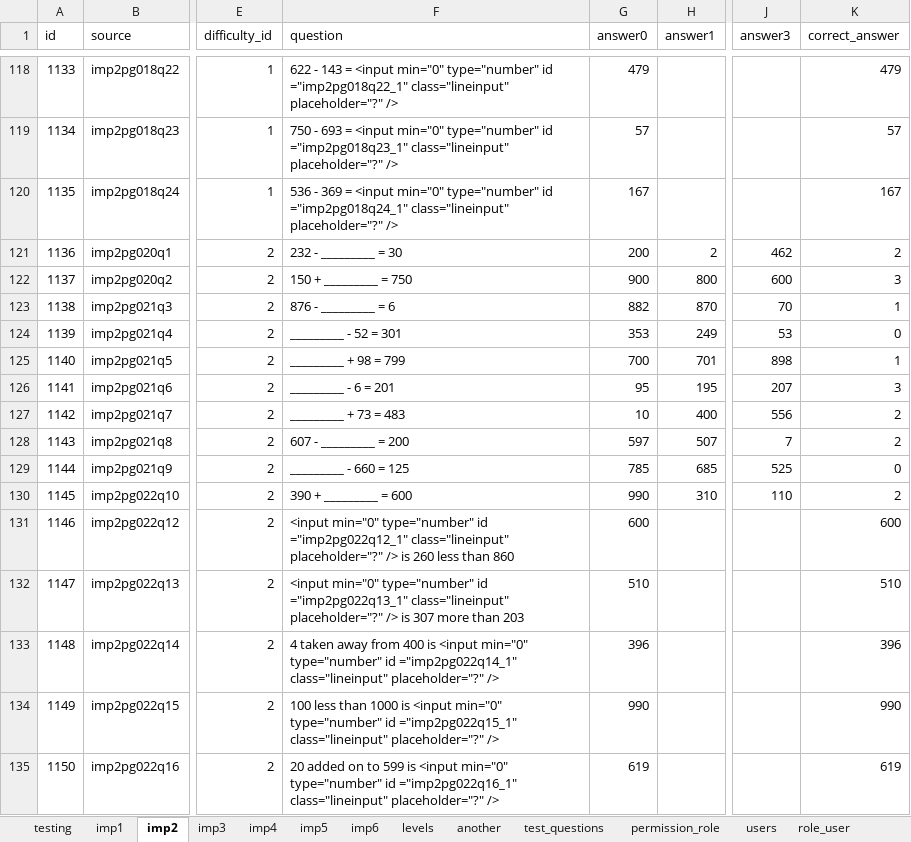
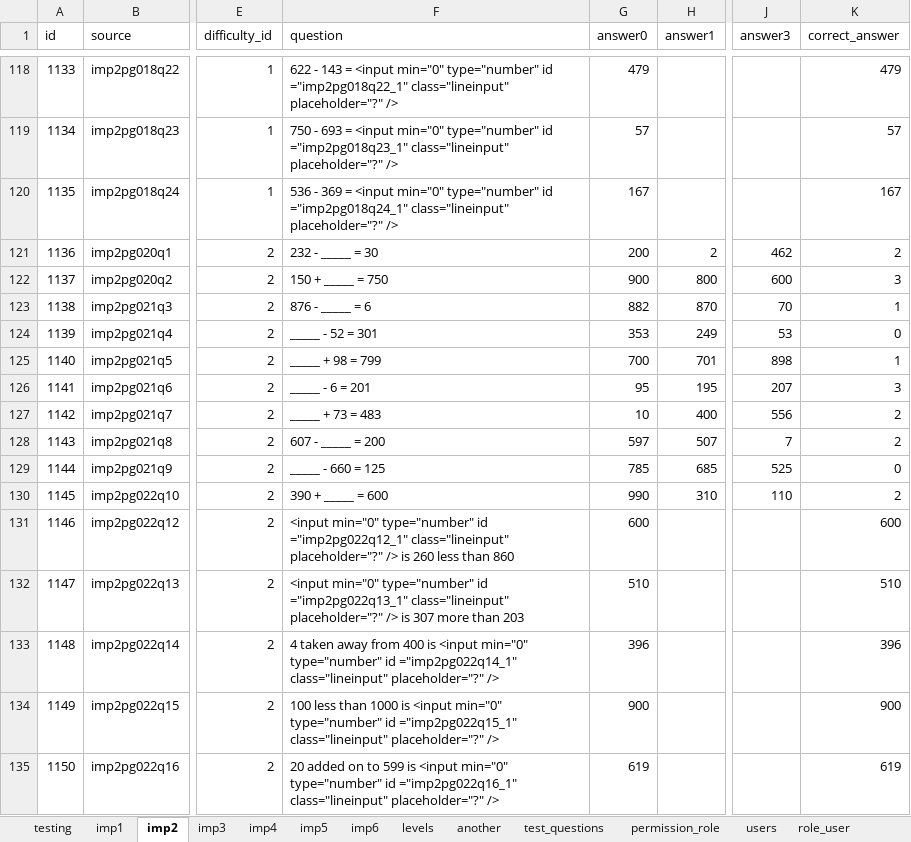
Before and after one commit to 2ppaamm/apiprod, an Excel workbook: public/questions.xlsx, sheet imp2, drawn as a sheet; only a part is shown, gaps mark what is left out; values as stored, in another font and other column widths than the file's, no cell formats; the diff covers the shown part only; the diff names each change by its address in the sheet, - before the commit and + after, or states it on an @@ line.

Commit message:
change questions

```diff
--- a/public/questions.xlsx (sheet imp2)
+++ b/public/questions.xlsx (sheet imp2)
-F121 (question): 232 - _________ = 30
+F121 (question): 232 - _____ = 30
-F122 (question): 150 + _________ = 750
+F122 (question): 150 + _____ = 750
-F123 (question): 876 - _________ = 6
+F123 (question): 876 - _____ = 6
-F124 (question): _________ - 52 = 301
+F124 (question): _____ - 52 = 301
-F125 (question): _________ + 98 = 799
+F125 (question): _____ + 98 = 799
-F126 (question): _________ - 6 = 201
+F126 (question): _____ - 6 = 201
-F127 (question): _________ + 73 = 483
+F127 (question): _____ + 73 = 483
-F128 (question): 607 - _________ = 200
+F128 (question): 607 - _____ = 200
-F129 (question): _________ - 660 = 125
+F129 (question): _____ - 660 = 125
-F130 (question): 390 + _________ = 600
+F130 (question): 390 + _____ = 600
-G134 (answer0): 990
+G134 (answer0): 900
-K134 (correct_answer): 990
+K134 (correct_answer): 900
```
Also changed, not shown: 3 added rows, 3 removed rows and 374 edited cells elsewhere in this sheet, sheet field_user, sheet test_user, cell formats, formulas that keep their value.
